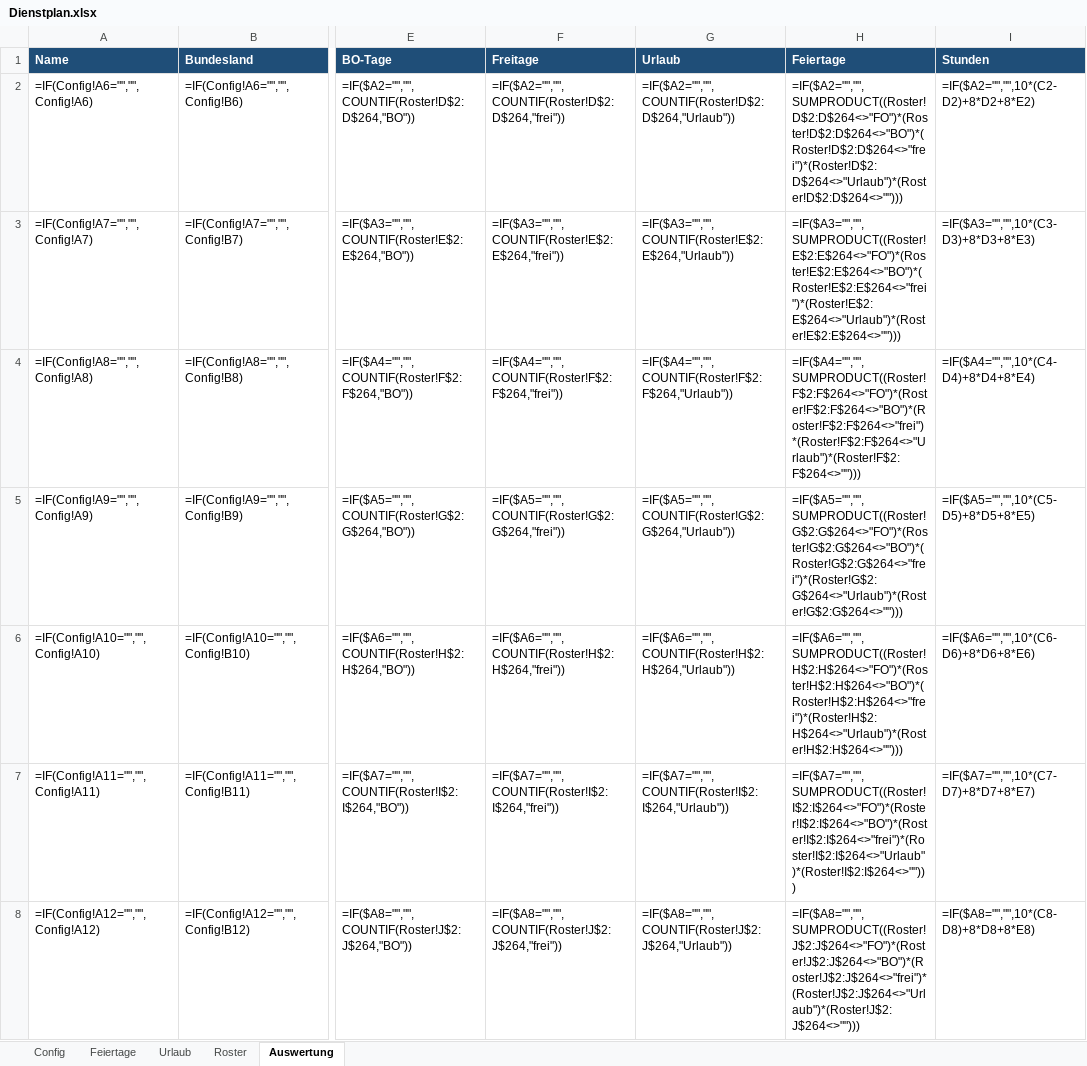
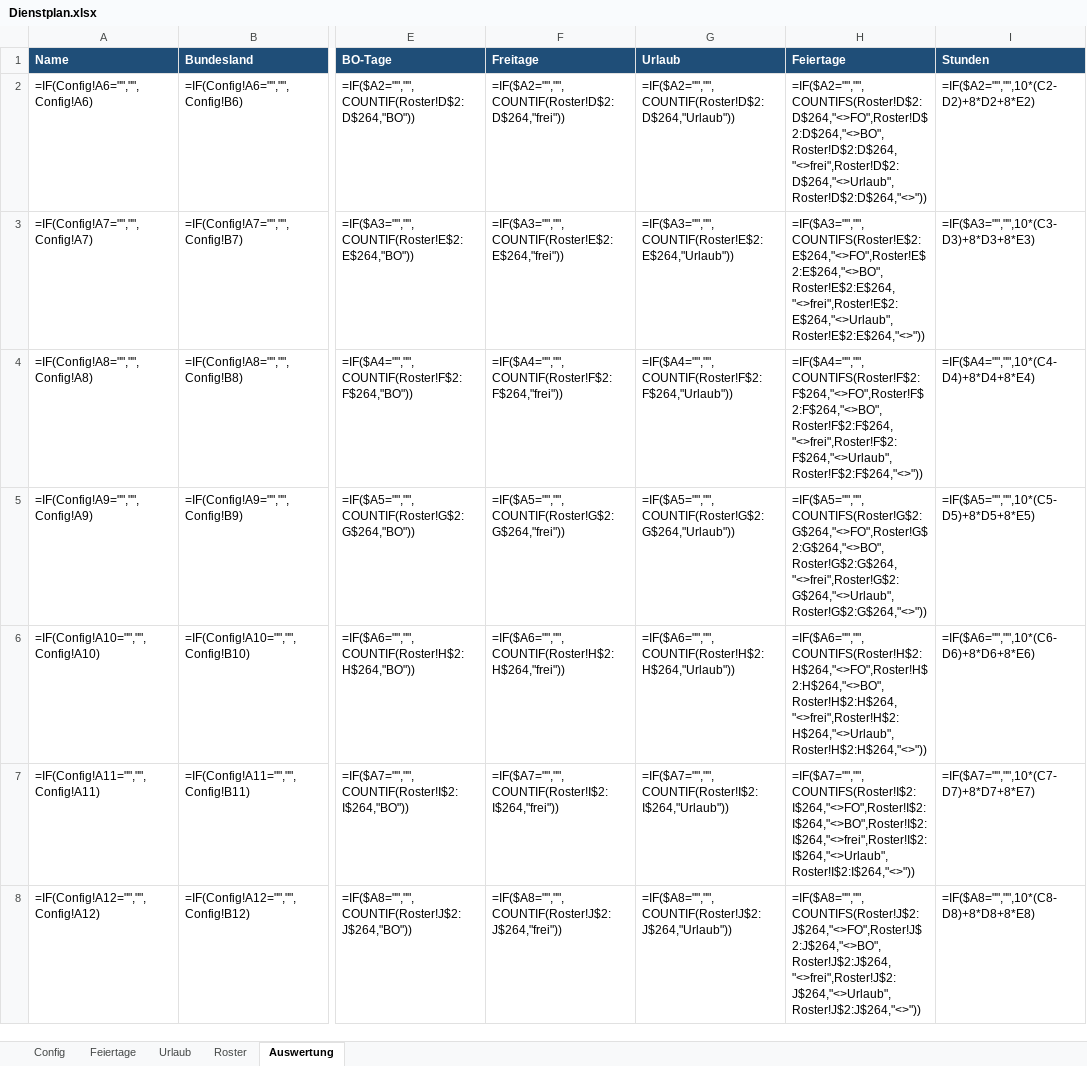
Before and after one commit to megalaser3k/cs-roster, an Excel workbook: Dienstplan.xlsx, sheet Auswertung, drawn as a sheet; only a part is shown, gaps mark what is left out; values as stored, in another font and other column widths than the file's, no borders; formulas without a stored value are shown as written; the diff covers the shown part only; the diff names each change by its address in the sheet, - before the commit and + after, or states it on an @@ line.

Commit message:
Replace SUMPRODUCT array formulas with COUNTIFS (LibreOffice Err:538)
Err:538 = invalid array/matrix size. The vacation check used
SUMPRODUCT over 200-row ranges; LibreOffice fails to allocate the
temporary matrices once the guard lets the formula evaluate (i.e. as
soon as employees are entered). COUNTIFS is a native scalar function with
identical semantics and no array allocation:
- vacation: COUNTIFS(name match, Von<=date, Bis>=date)>0
- Auswertung holidays: COUNTIFS with <> criteria instead of SUMPRODUCT
Verified with a formula engine: vacation days resolve to Urlaub, holidays
and FO rotation intact.

Co-authored-by: megalaser3k <megalaser3k@users.noreply.github.com>

```diff
--- a/Dienstplan.xlsx (sheet Auswertung)
+++ b/Dienstplan.xlsx (sheet Auswertung)
-H2 (Feiertage): =IF($A2="","",SUMPRODUCT((Roster!D$2:D$264<>"FO")*(Roster!D$2:D$264<>"BO")*(Roster!D$2:D$264<>"frei")*(Roster!D$2:D$264<>"Urlaub")*(Roster!D$2:D$264<>"")))
+H2 (Feiertage): =IF($A2="","",COUNTIFS(Roster!D$2:D$264,"<>FO",Roster!D$2:D$264,"<>BO",Roster!D$2:D$264,"<>frei",Roster!D$2:D$264,"<>Urlaub",Roster!D$2:D$264,"<>"))
-H3 (Feiertage): =IF($A3="","",SUMPRODUCT((Roster!E$2:E$264<>"FO")*(Roster!E$2:E$264<>"BO")*(Roster!E$2:E$264<>"frei")*(Roster!E$2:E$264<>"Urlaub")*(Roster!E$2:E$264<>"")))
+H3 (Feiertage): =IF($A3="","",COUNTIFS(Roster!E$2:E$264,"<>FO",Roster!E$2:E$264,"<>BO",Roster!E$2:E$264,"<>frei",Roster!E$2:E$264,"<>Urlaub",Roster!E$2:E$264,"<>"))
-H4 (Feiertage): =IF($A4="","",SUMPRODUCT((Roster!F$2:F$264<>"FO")*(Roster!F$2:F$264<>"BO")*(Roster!F$2:F$264<>"frei")*(Roster!F$2:F$264<>"Urlaub")*(Roster!F$2:F$264<>"")))
+H4 (Feiertage): =IF($A4="","",COUNTIFS(Roster!F$2:F$264,"<>FO",Roster!F$2:F$264,"<>BO",Roster!F$2:F$264,"<>frei",Roster!F$2:F$264,"<>Urlaub",Roster!F$2:F$264,"<>"))
-H5 (Feiertage): =IF($A5="","",SUMPRODUCT((Roster!G$2:G$264<>"FO")*(Roster!G$2:G$264<>"BO")*(Roster!G$2:G$264<>"frei")*(Roster!G$2:G$264<>"Urlaub")*(Roster!G$2:G$264<>"")))
+H5 (Feiertage): =IF($A5="","",COUNTIFS(Roster!G$2:G$264,"<>FO",Roster!G$2:G$264,"<>BO",Roster!G$2:G$264,"<>frei",Roster!G$2:G$264,"<>Urlaub",Roster!G$2:G$264,"<>"))
-H6 (Feiertage): =IF($A6="","",SUMPRODUCT((Roster!H$2:H$264<>"FO")*(Roster!H$2:H$264<>"BO")*(Roster!H$2:H$264<>"frei")*(Roster!H$2:H$264<>"Urlaub")*(Roster!H$2:H$264<>"")))
+H6 (Feiertage): =IF($A6="","",COUNTIFS(Roster!H$2:H$264,"<>FO",Roster!H$2:H$264,"<>BO",Roster!H$2:H$264,"<>frei",Roster!H$2:H$264,"<>Urlaub",Roster!H$2:H$264,"<>"))
-H7 (Feiertage): =IF($A7="","",SUMPRODUCT((Roster!I$2:I$264<>"FO")*(Roster!I$2:I$264<>"BO")*(Roster!I$2:I$264<>"frei")*(Roster!I$2:I$264<>"Urlaub")*(Roster!I$2:I$264<>"")))
+H7 (Feiertage): =IF($A7="","",COUNTIFS(Roster!I$2:I$264,"<>FO",Roster!I$2:I$264,"<>BO",Roster!I$2:I$264,"<>frei",Roster!I$2:I$264,"<>Urlaub",Roster!I$2:I$264,"<>"))
-H8 (Feiertage): =IF($A8="","",SUMPRODUCT((Roster!J$2:J$264<>"FO")*(Roster!J$2:J$264<>"BO")*(Roster!J$2:J$264<>"frei")*(Roster!J$2:J$264<>"Urlaub")*(Roster!J$2:J$264<>"")))
+H8 (Feiertage): =IF($A8="","",COUNTIFS(Roster!J$2:J$264,"<>FO",Roster!J$2:J$264,"<>BO",Roster!J$2:J$264,"<>frei",Roster!J$2:J$264,"<>Urlaub",Roster!J$2:J$264,"<>"))
```
Also changed, not shown: 53 edited cells elsewhere in this sheet, sheet Roster, 1 other file.
